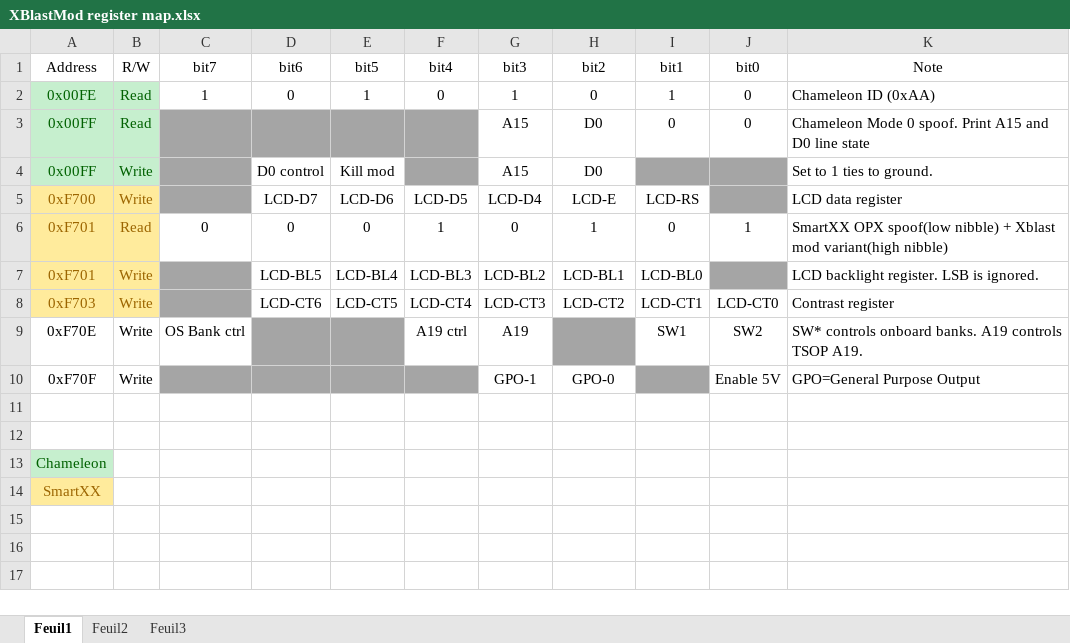
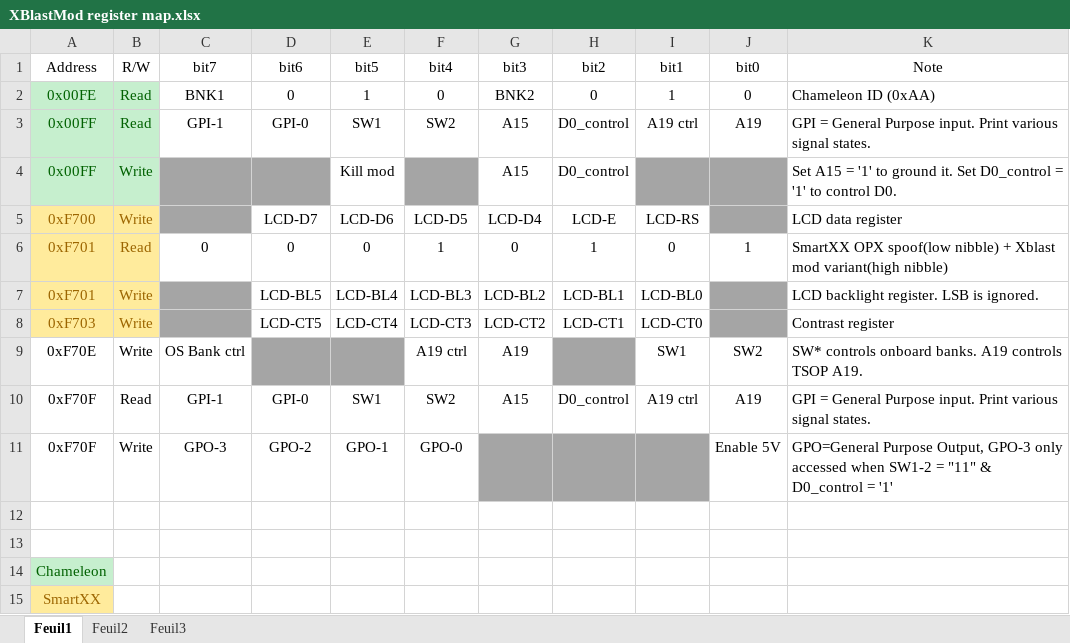
Before and after one commit to einsteinx2/lpcmod_os, an Excel workbook: XBlastMod register map.xlsx, sheet Feuil1, drawn as a sheet; values as stored, in another font and other column widths than the file's, no borders; addresses are those after the commit; the diff names each change by its address in the sheet, - before the commit and + after, or states it on an @@ line.

```diff
--- a/XBlastMod register map.xlsx (sheet Feuil1)
+++ b/XBlastMod register map.xlsx (sheet Feuil1)
-C2 (bit7): 1
+C2 (bit7): BNK1
-G2 (bit3): 1
+G2 (bit3): BNK2
-C3 (bit7): (empty)
+C3 (bit7): GPI-1
-C3:F3 fill: #A5A5A5
+C3:F3 fill: none
-D3 (bit6): (empty)
+D3 (bit6): GPI-0
-E3 (bit5): (empty)
+E3 (bit5): SW1
-F3 (bit4): (empty)
+F3 (bit4): SW2
-H3:H4 (bit2): D0
+H3:H4 (bit2): D0_control
-I3 (bit1): 0
+I3 (bit1): A19 ctrl
-J3 (bit0): 0
+J3 (bit0): A19
-K3 (Note): Chameleon Mode 0 spoof. Print A15 and D0 line state
+K3 (Note): GPI = General Purpose input. Print various signal states.
-D4 (bit6): D0 control
+D4 (bit6): (empty)
-D4 fill: none
+D4 fill: #A5A5A5
-K4 (Note): Set to 1 ties to ground.
+K4 (Note): Set A15 = '1' to ground it. Set D0_control = '1' to control D0.
-D8 (bit6): LCD-CT6
+D8 (bit6): LCD-CT5
-E8 (bit5): LCD-CT5
+E8 (bit5): LCD-CT4
-F8 (bit4): LCD-CT4
+F8 (bit4): LCD-CT3
-G8 (bit3): LCD-CT3
+G8 (bit3): LCD-CT2
-H8 (bit2): LCD-CT2
+H8 (bit2): LCD-CT1
-I8 (bit1): LCD-CT1
+I8 (bit1): LCD-CT0
-J8 (bit0): LCD-CT0
+J8 (bit0): (empty)
-J8 fill: none
+J8 fill: #A5A5A5
+row 10: 0xF70F | Read | GPI-1 | GPI-0 | SW1 | SW2 | A15 | D0_control | A19 ctrl | A19 | GPI = General Purpose input. Print various signal states.
-C11 (bit7): (empty)
+C11 (bit7): GPO-3
-C11:F11 fill: #A5A5A5
+C11:F11 fill: none
-D11 (bit6): (empty)
+D11 (bit6): GPO-2
-E11 (bit5): (empty)
+E11 (bit5): GPO-1
-F11 (bit4): (empty)
+F11 (bit4): GPO-0
-G11 (bit3): GPO-1
+G11 (bit3): (empty)
-G11:H11 fill: none
+G11:H11 fill: #A5A5A5
-H11 (bit2): GPO-0
+H11 (bit2): (empty)
-K11 (Note): GPO=General Purpose Output
+K11 (Note): GPO=General Purpose Output, GPO-3 only accessed when SW1-2 = "11" & D0_control = '1'
```
Also changed, not shown: 11 other files.
